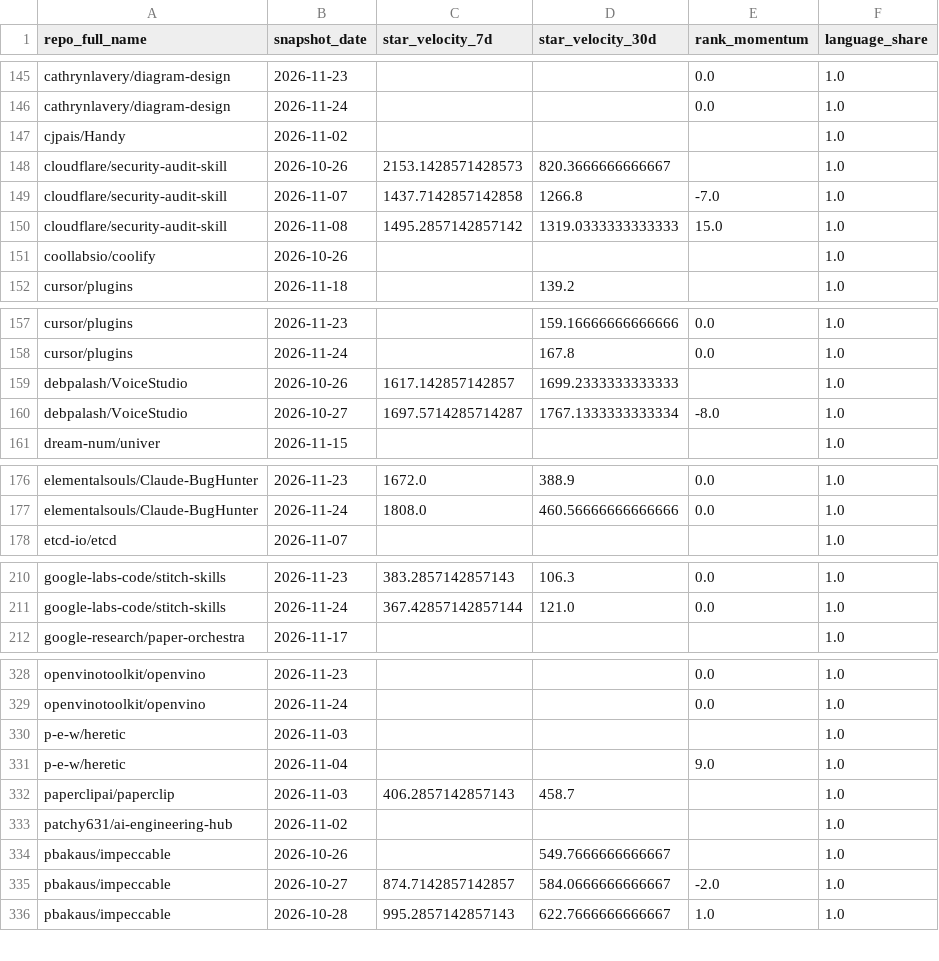
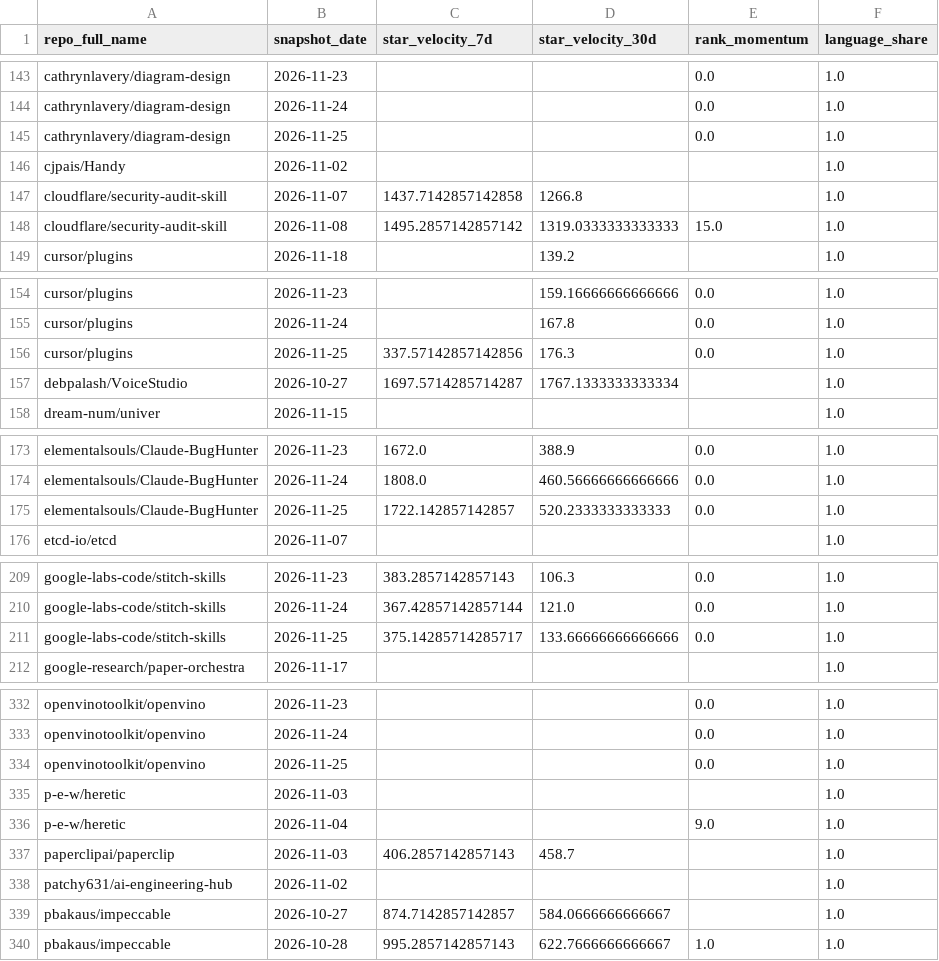
Before and after one commit to husy7/GitHub-TrendsInsight, a CSV file: data/processed/repo_metrics.csv, drawn as a sheet; only a part is shown, gaps mark what is left out; the diff covers the shown part only.

```diff
--- a/data/processed/repo_metrics.csv
+++ b/data/processed/repo_metrics.csv
@@ -146,7 +144,6 @@ cathrynlavery/diagram-design,2026-11-23,,,0.0,1.0
 cathrynlavery/diagram-design,2026-11-24,,,0.0,1.0
+cathrynlavery/diagram-design,2026-11-25,,,0.0,1.0
 cjpais/Handy,2026-11-02,,,,1.0
-cloudflare/security-audit-skill,2026-10-26,2153.1428571428573,820.3666666666667,,1.0
-cloudflare/security-audit-skill,2026-11-07,1437.7142857142858,1266.8,-7.0,1.0
+cloudflare/security-audit-skill,2026-11-07,1437.7142857142858,1266.8,,1.0
 cloudflare/security-audit-skill,2026-11-08,1495.2857142857142,1319.0333333333333,15.0,1.0
-coollabsio/coolify,2026-10-26,,,,1.0
 cursor/plugins,2026-11-18,,139.2,,1.0
@@ -158,4 +155,4 @@ cursor/plugins,2026-11-23,,159.16666666666666,0.0,1.0
 cursor/plugins,2026-11-24,,167.8,0.0,1.0
-debpalash/VoiceStudio,2026-10-26,1617.142857142857,1699.2333333333333,,1.0
-debpalash/VoiceStudio,2026-10-27,1697.5714285714287,1767.1333333333334,-8.0,1.0
+cursor/plugins,2026-11-25,337.57142857142856,176.3,0.0,1.0
+debpalash/VoiceStudio,2026-10-27,1697.5714285714287,1767.1333333333334,,1.0
 dream-num/univer,2026-11-15,,,,1.0
@@ -177,2 +174,3 @@ elementalsouls/Claude-BugHunter,2026-11-23,1672.0,388.9,0.0,1.0
 elementalsouls/Claude-BugHunter,2026-11-24,1808.0,460.56666666666666,0.0,1.0
+elementalsouls/Claude-BugHunter,2026-11-25,1722.142857142857,520.2333333333333,0.0,1.0
 etcd-io/etcd,2026-11-07,,,,1.0
@@ -211,2 +210,3 @@ google-labs-code/stitch-skills,2026-11-23,383.2857142857143,106.3,0.0,1.0
 google-labs-code/stitch-skills,2026-11-24,367.42857142857144,121.0,0.0,1.0
+google-labs-code/stitch-skills,2026-11-25,375.14285714285717,133.66666666666666,0.0,1.0
 google-research/paper-orchestra,2026-11-17,,,,1.0
@@ -329,2 +333,3 @@ openvinotoolkit/openvino,2026-11-23,,,0.0,1.0
 openvinotoolkit/openvino,2026-11-24,,,0.0,1.0
+openvinotoolkit/openvino,2026-11-25,,,0.0,1.0
 p-e-w/heretic,2026-11-03,,,,1.0
@@ -333,4 +338,3 @@ paperclipai/paperclip,2026-11-03,406.2857142857143,458.7,,1.0
 patchy631/ai-engineering-hub,2026-11-02,,,,1.0
-pbakaus/impeccable,2026-10-26,,549.7666666666667,,1.0
-pbakaus/impeccable,2026-10-27,874.7142857142857,584.0666666666667,-2.0,1.0
+pbakaus/impeccable,2026-10-27,874.7142857142857,584.0666666666667,,1.0
 pbakaus/impeccable,2026-10-28,995.2857142857143,622.7666666666667,1.0,1.0
```
Also changed, not shown: 11 added rows, 7 removed rows and 6 edited cells elsewhere in this file, data/processed/rank_momentum_daily_all.csv, data/processed/rank_momentum_monthly_all.csv, 8 other files.
